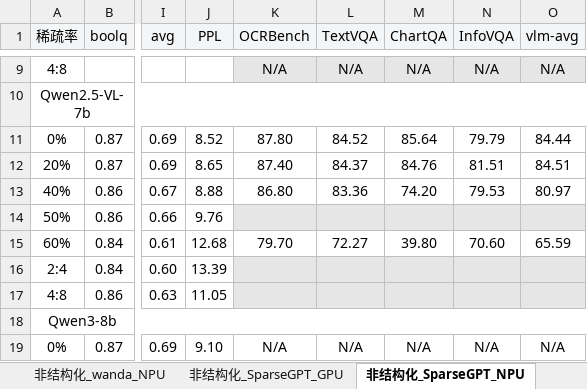
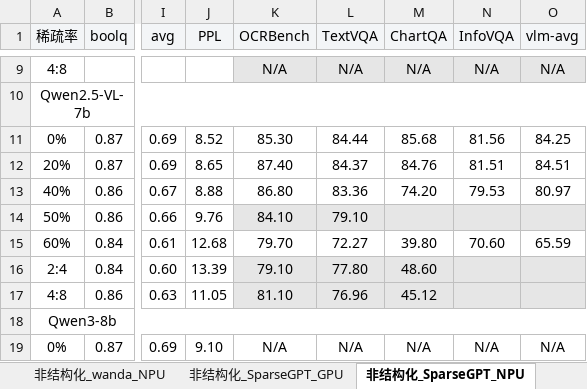
Before and after one commit to MAC-AutoML/MindPipe, an Excel workbook: 剪枝结果-飞书.xlsx, sheet 非结构化_SparseGPT_NPU, drawn as a sheet; only a part is shown, gaps mark what is left out; values as stored, in another font and other column widths than the file's, no borders; the diff names each change by its address in the sheet, - before the commit and + after, or states it on an @@ line.

```diff
--- a/剪枝结果-飞书.xlsx (sheet 非结构化_SparseGPT_NPU)
+++ b/剪枝结果-飞书.xlsx (sheet 非结构化_SparseGPT_NPU)
-K11 (OCRBench): 87.80
+K11 (OCRBench): 85.30
-L11 (TextVQA): 84.52
+L11 (TextVQA): 84.44
-M11 (ChartQA): 85.64
+M11 (ChartQA): 85.68
-N11 (InfoVQA): 79.79
+N11 (InfoVQA): 81.56
-O11 (vlm-avg): 84.44
+O11 (vlm-avg): 84.25
-K14 (OCRBench): (empty)
+K14 (OCRBench): 84.10
-L14 (TextVQA): (empty)
+L14 (TextVQA): 79.10
-K16 (OCRBench): (empty)
+K16 (OCRBench): 79.10
-L16 (TextVQA): (empty)
+L16 (TextVQA): 77.80
-M16 (ChartQA): (empty)
+M16 (ChartQA): 48.60
-K17 (OCRBench): (empty)
+K17 (OCRBench): 81.10
-L17 (TextVQA): (empty)
+L17 (TextVQA): 76.96
-M17 (ChartQA): (empty)
+M17 (ChartQA): 45.12
```
Also changed, not shown: sheet 非结构化_wanda_NPU, sheet 非结构化_alps_NPU, sheet 结构化_flap_NPU, sheet 结构化_wanda_sp_NPU, sheet 结构化_llm-pruner_NPU, sheet 结构化_shortgpt_NPU, 6 other files.
